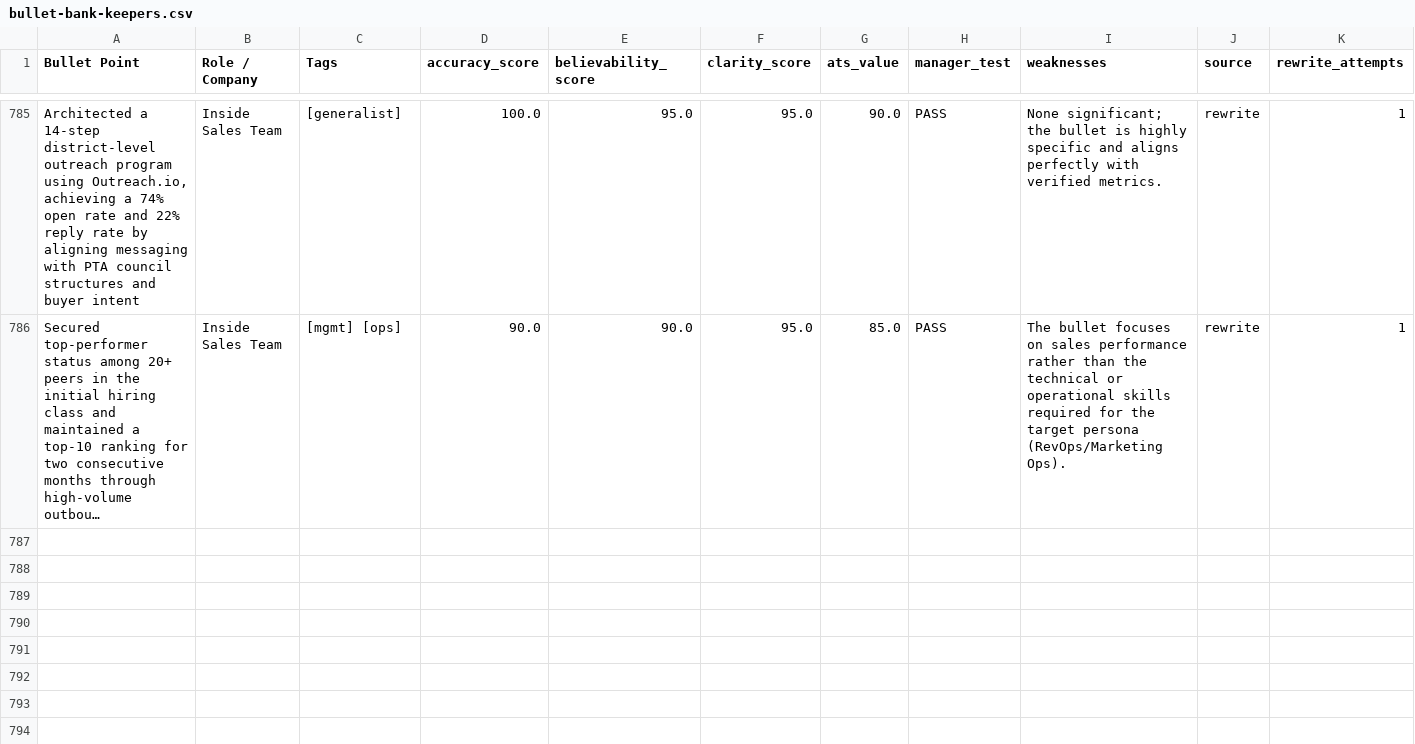
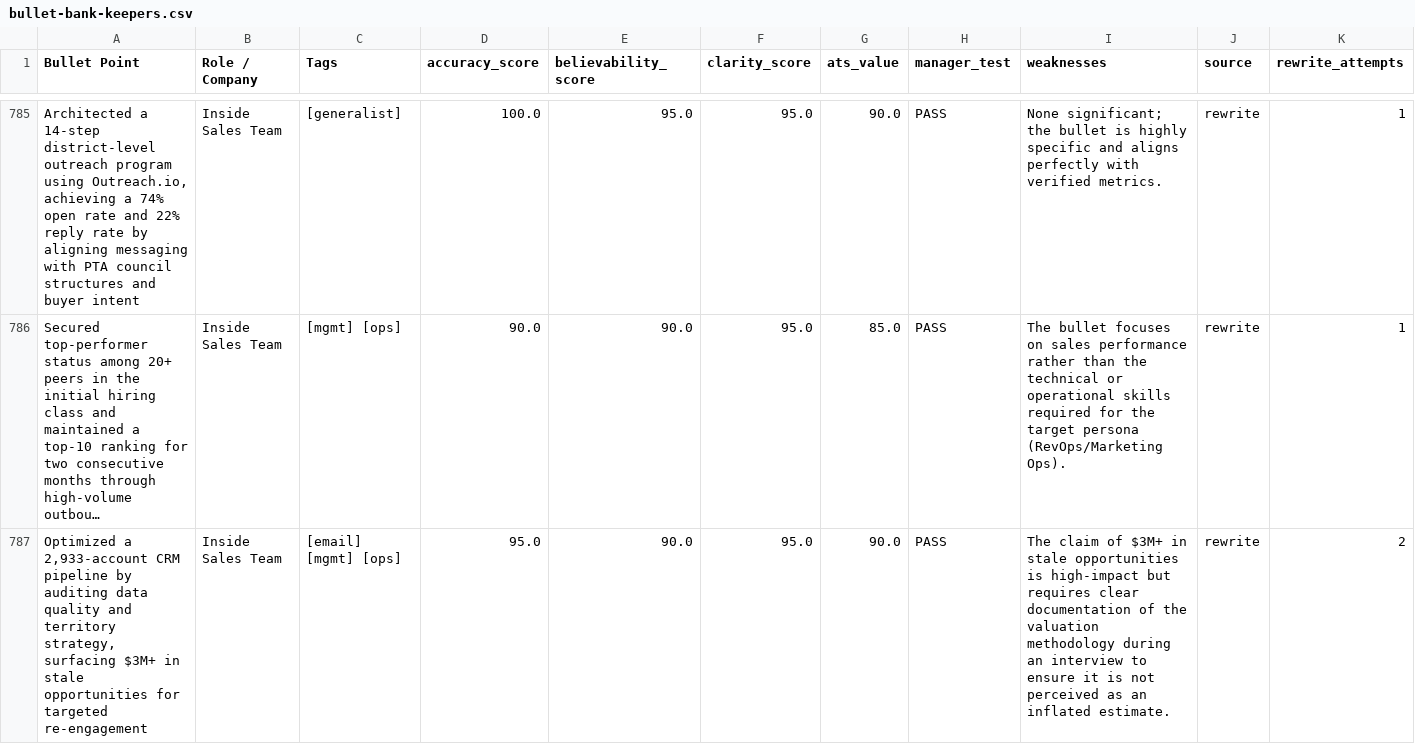
Before and after one commit to moreganooooo/resume-builder, a CSV file: resume-engine/knowledge_base/bullet-bank-keepers.csv, drawn as a sheet; only a part is shown, gaps mark what is left out; long unchanged cells end in …; rows hold the shown columns only; the diff names each change by its address in the sheet, - before the commit and + after, or states it on an @@ line.

```diff
--- a/resume-engine/knowledge_base/bullet-bank-keepers.csv
+++ b/resume-engine/knowledge_base/bullet-bank-keepers.csv
+row 787: Optimized a 2,933-account CRM pipeline by auditing data quality and territory strategy, surfacing $3M+ in stale opportunities for targeted re-engagement | Inside Sales Team | [email] [mgmt] [ops] | 95.0 | 90.0 | 95.0 | 90.0 | PASS | The claim of $3M+ in stale opportunities is high-impact but requires clear documentation of the valuation methodology during an interview to ensure it is not perceived as an inflated estimate. | rewrite | 2
```
Also changed, not shown: resume-engine/knowledge_base/bullet-bank-cluster-map-updated.csv.
